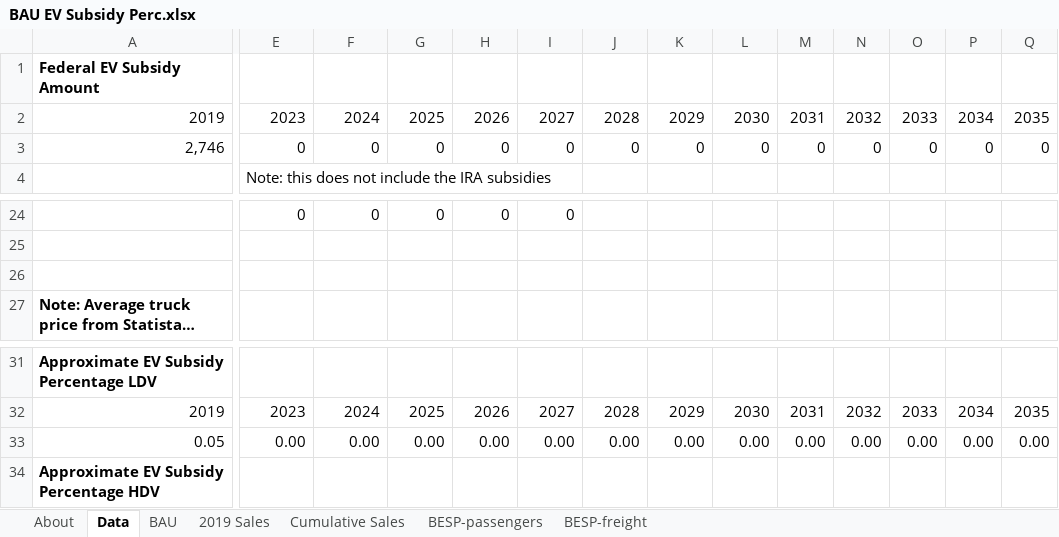
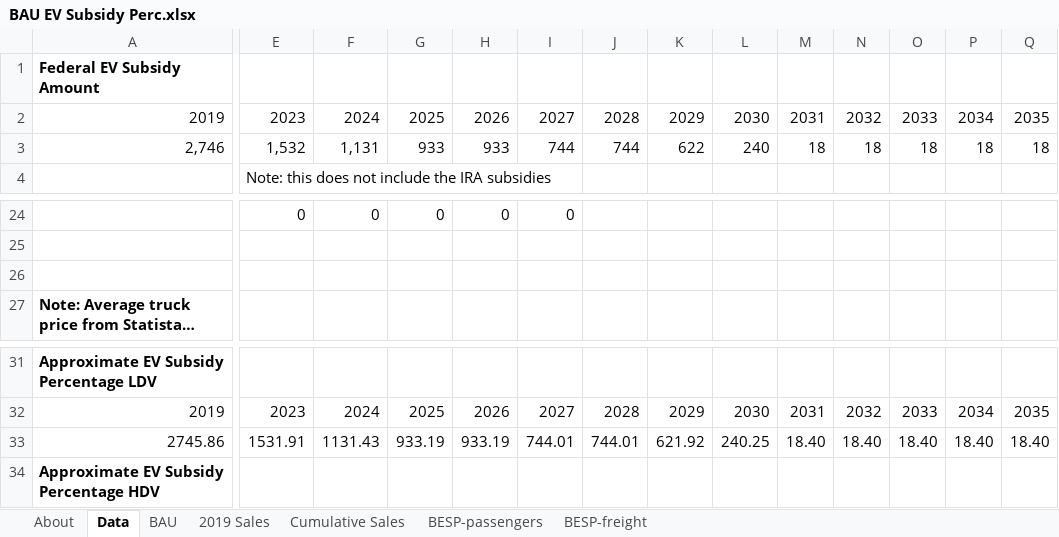
Before and after one commit to EnergyInnovation/eps-rhodeisland, an Excel workbook: InputData/trans/BESP/BAU EV Subsidy Perc.xlsx, sheet Data, drawn as a sheet; only a part is shown, gaps mark what is left out; long unchanged cells end in …; values as stored, in another font and other column widths than the file's, no borders; removed rows and columns are numbered as before the commit, all else as after; rows hold the shown columns only; the diff covers the shown part only; the diff names each change by its address in the sheet, - before the commit and + after, or states it on an @@ line.

```diff
--- a/InputData/trans/BESP/BAU EV Subsidy Perc.xlsx (sheet Data)
+++ b/InputData/trans/BESP/BAU EV Subsidy Perc.xlsx (sheet Data)
-E3: 0
+E3: 1,532
-F3: 0
+F3: 1,131
-G3: 0
+G3: 933
-H3: 0
+H3: 933
-I3: 0
+I3: 744
-J3: 0
+J3: 744
-K3: 0
+K3: 622
-L3: 0
+L3: 240
-M3: 0
+M3: 18
-N3: 0
+N3: 18
-O3: 0
+O3: 18
-P3: 0
+P3: 18
-Q3: 0
+Q3: 18
-row 33: 0.05 | 0.00 | 0.00 | 0.00 | 0.00 | 0.00 | 0.00 | 0.00 | 0.00 | 0.00 | 0.00 | 0.00 | 0.00 | 0.00
+row 33: 2745.86 | 1531.91 | 1131.43 | 933.19 | 933.19 | 744.01 | 744.01 | 621.92 | 240.25 | 18.40 | 18.40 | 18.40 | 18.40 | 18.40
```
Also changed, not shown: 3 edited cells elsewhere in this sheet, sheet BESP-passengers, sheet About, formulas that keep their value, InputData/trans/TTLE/Transportation Technology Logit Exponents.xlsx, 52 other files.
